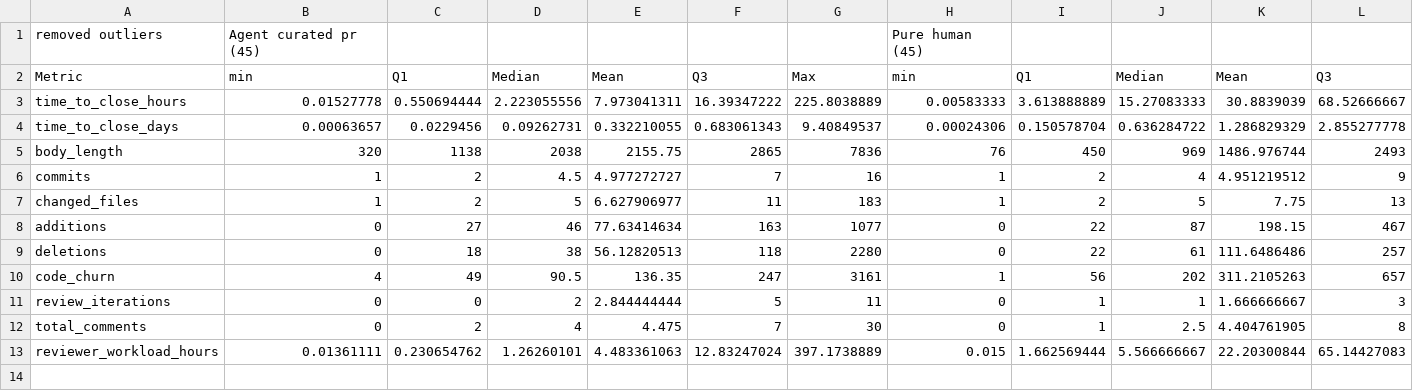
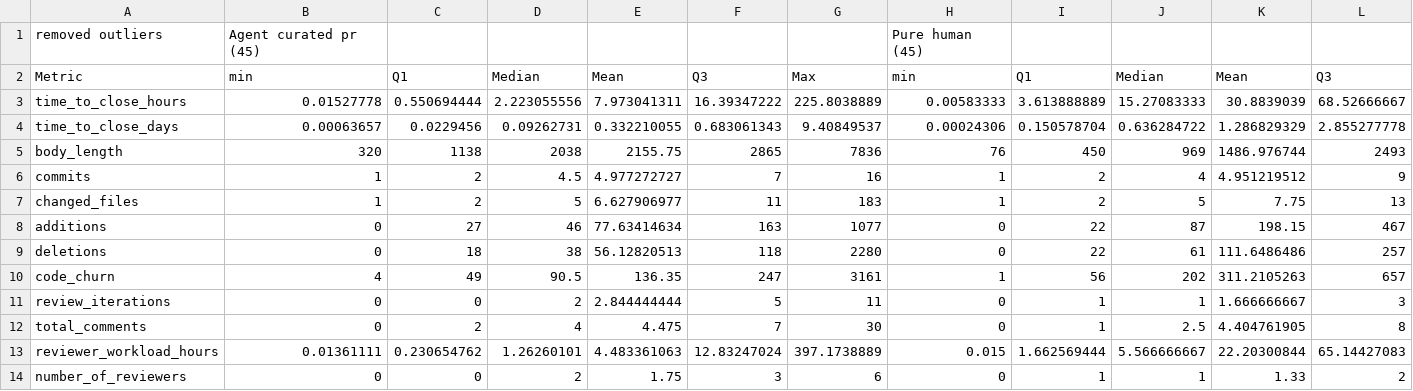
Before and after one commit to byte-shadow37/PR_replication_package, a CSV file: Data/Quantitative analysis results/pure_agent_pure_human.csv, drawn as a sheet; only a part is shown; rows hold the shown columns only; the diff names each change by its address in the sheet, - before the commit and + after, or states it on an @@ line.

```diff
--- a/Data/Quantitative analysis results/pure_agent_pure_human.csv
+++ b/Data/Quantitative analysis results/pure_agent_pure_human.csv
+row 14: number_of_reviewers | 0 | 0 | 2 | 1.75 | 3 | 6 | 0 | 1 | 1 | 1.33 | 2
```
Also changed, not shown: Data/Quantitative analysis results/curated_human_created_purely_human.csv, Data/Quantitative analysis results/mixed_pure_human.csv, 1 other file.
